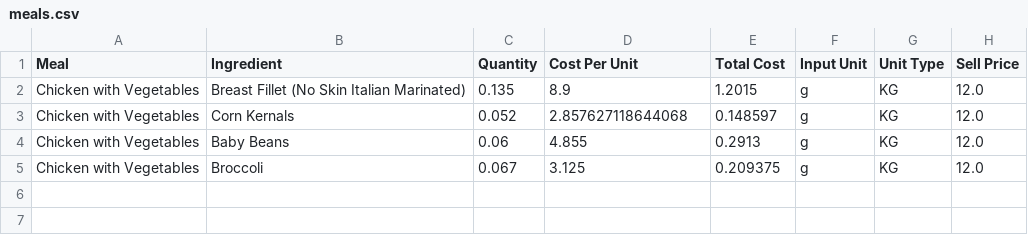
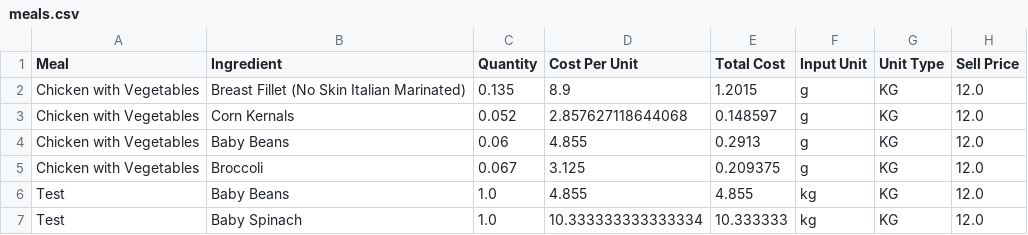
Before and after one commit to LukeCreativeInd/cleaneatscostings, a CSV file: data/meals.csv, drawn as a sheet; the diff names each change by its address in the sheet, - before the commit and + after, or states it on an @@ line.

Commit message:
Update meals 2025-08-08T03:20:16.532889Z

```diff
--- a/data/meals.csv
+++ b/data/meals.csv
+row 6: Test | Baby Beans | 1.0 | 4.855 | 4.855 | kg | KG | 12.0
+row 7: Test | Baby Spinach | 1.0 | 10.333333333333334 | 10.333333 | kg | KG | 12.0
```
